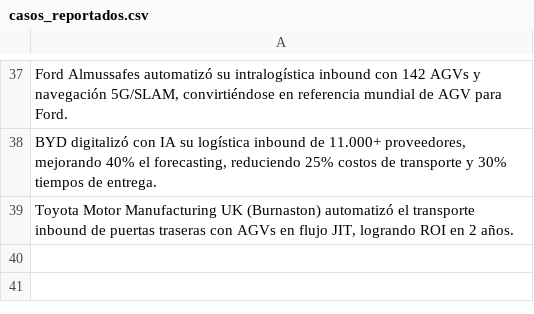
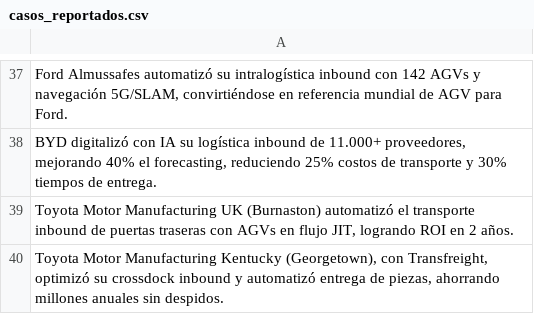
Before and after one commit to fer-vasco/Agente_de_benchmark, a CSV file: casos_reportados.csv, drawn as a sheet; only a part is shown, gaps mark what is left out; the diff names each change by its address in the sheet, - before the commit and + after, or states it on an @@ line.

```diff
--- a/casos_reportados.csv
+++ b/casos_reportados.csv
+row 40: Toyota Motor Manufacturing Kentucky (Georgetown), con Transfreight, optimizó su crossdock inbound y automatizó entrega de piezas, ahorrando millones anuales sin despidos.
```
